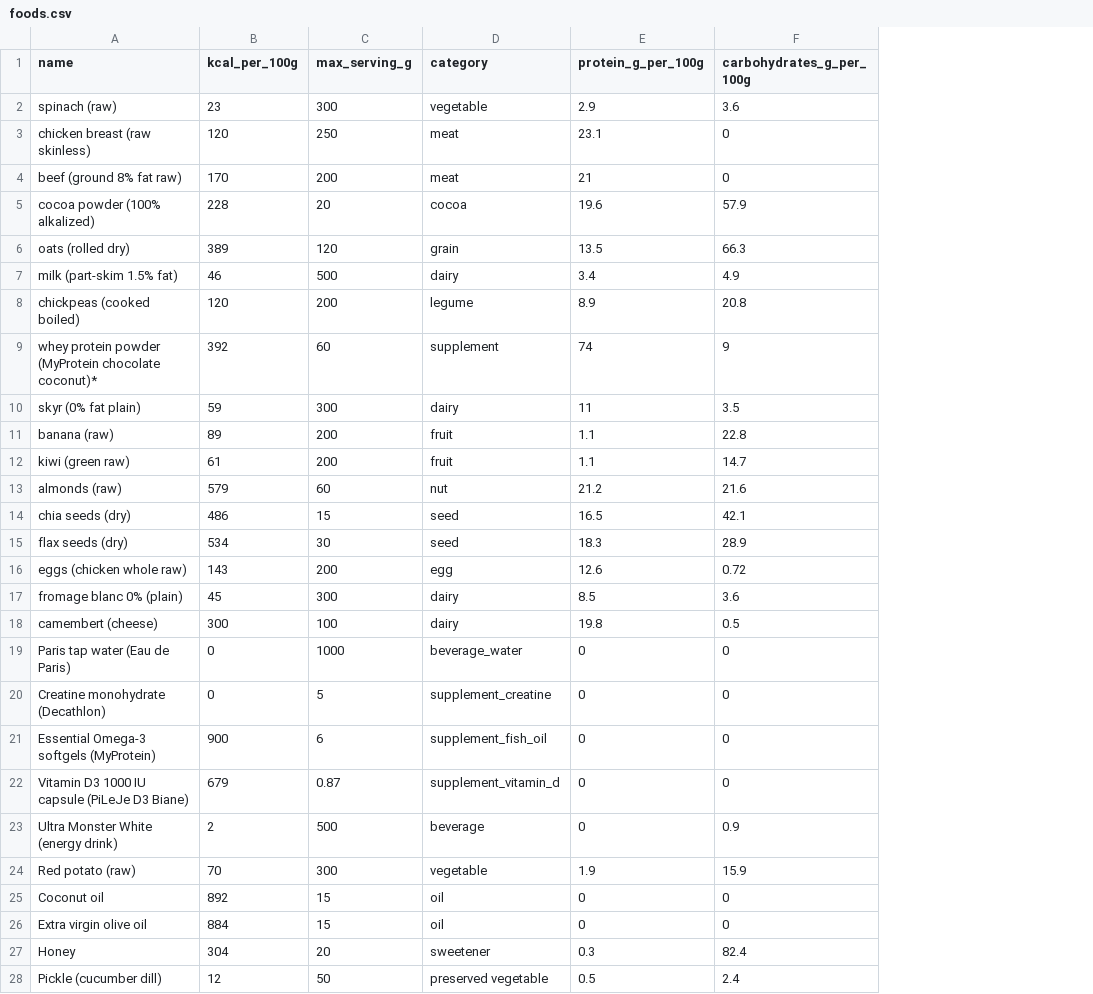
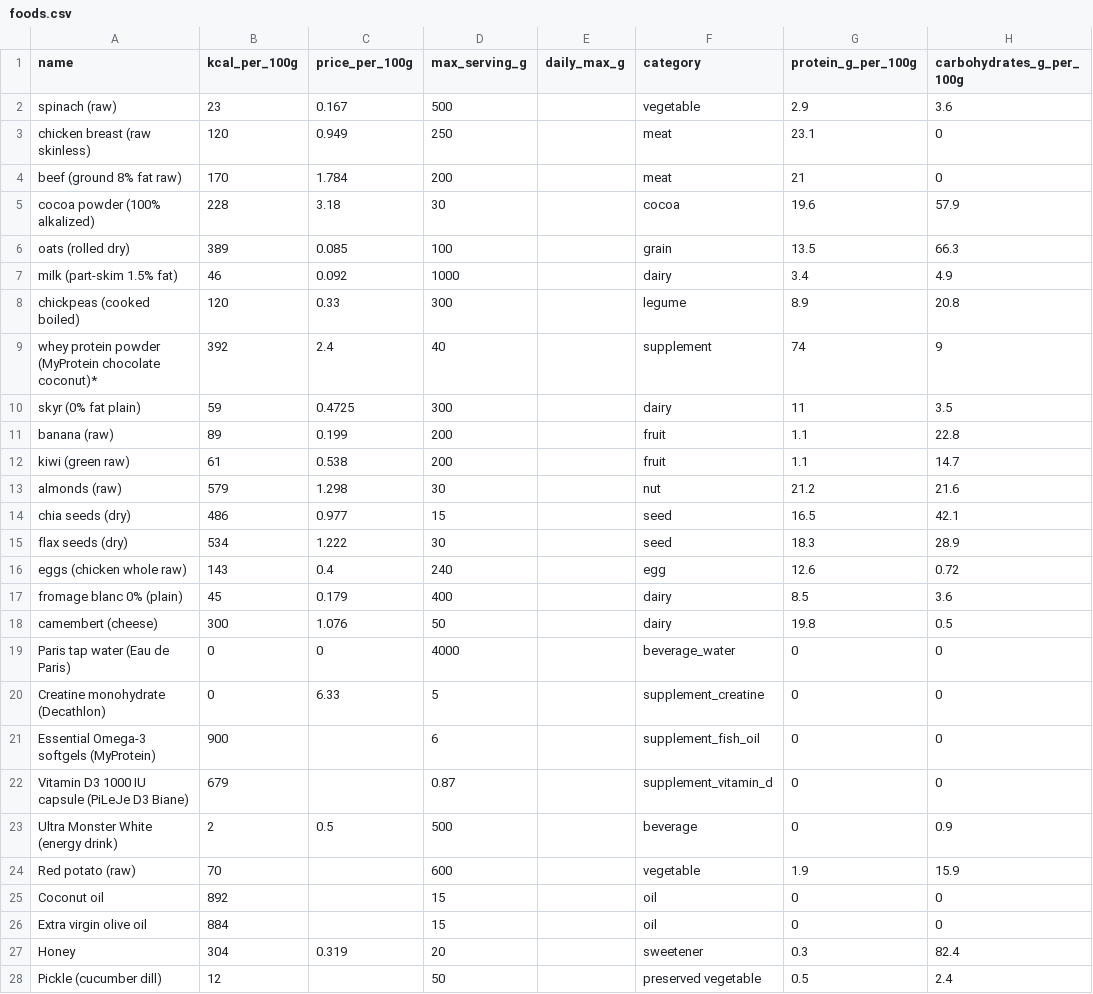
Before and after one commit to YoussefTrabelsi1/nutrition-planner, a CSV file: data/foods.csv, drawn as a sheet; only a part is shown; addresses are those after the commit; the diff covers the shown part only; the diff names each change by its address in the sheet, - before the commit and + after, or states it on an @@ line.

```diff
--- a/data/foods.csv
+++ b/data/foods.csv
+column C (price_per_100g), rows 2-27: 0.167 | 0.949 | 1.784 | 3.18 | 0.085 | 0.092 | 0.33 | 2.4 | 0.4725 | 0.199 | 0.538 | 1.298 | 0.977 | 1.222 | 0.4 | 0.179 | 1.076 | 0 | 6.33 |  |  | 0.5 |  |  |  | 0.319
+column E (daily_max_g), empty
-D2 (max_serving_g): 300
+D2 (max_serving_g): 500
-D5 (max_serving_g): 20
+D5 (max_serving_g): 30
-D6 (max_serving_g): 120
+D6 (max_serving_g): 100
-D7 (max_serving_g): 500
+D7 (max_serving_g): 1000
-D8 (max_serving_g): 200
+D8 (max_serving_g): 300
-D9 (max_serving_g): 60
+D9 (max_serving_g): 40
-D13 (max_serving_g): 60
+D13 (max_serving_g): 30
-D16 (max_serving_g): 200
+D16 (max_serving_g): 240
-D17 (max_serving_g): 300
+D17 (max_serving_g): 400
-D18 (max_serving_g): 100
+D18 (max_serving_g): 50
-D19 (max_serving_g): 1000
+D19 (max_serving_g): 4000
-D24 (max_serving_g): 300
+D24 (max_serving_g): 600
```
Also changed, not shown: 1 edited cell elsewhere in this file, 4 other files.
